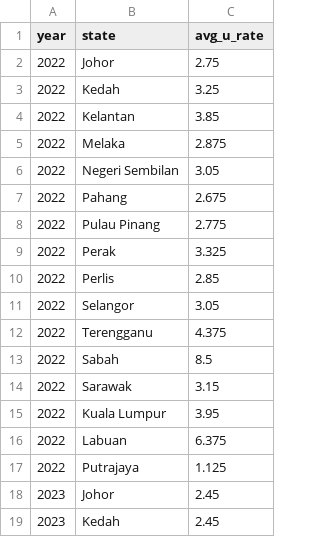
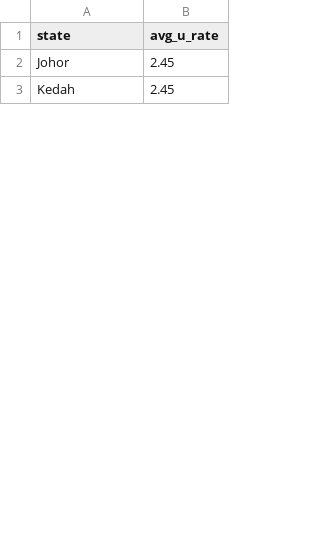
Before and after one commit to wenyang-eng/data_visualisation_2, a CSV file: lfs_qtr_state.csv, drawn as a sheet; only a part is shown; the diff names each change by its address in the sheet, - before the commit and + after, or states it on an @@ line.

```diff
--- a/lfs_qtr_state.csv
+++ b/lfs_qtr_state.csv
-column A (year), rows 18-19: 2023 | 2023
-row 2: 2022 | Johor | 2.75
-row 3: 2022 | Kedah | 3.25
-row 4: 2022 | Kelantan | 3.85
-row 5: 2022 | Melaka | 2.875
-row 6: 2022 | Negeri Sembilan | 3.05
-row 7: 2022 | Pahang | 2.675
-row 8: 2022 | Pulau Pinang | 2.775
-row 9: 2022 | Perak | 3.325
-row 10: 2022 | Perlis | 2.85
-row 11: 2022 | Selangor | 3.05
-row 12: 2022 | Terengganu | 4.375
-row 13: 2022 | Sabah | 8.5
-row 14: 2022 | Sarawak | 3.15
-row 15: 2022 | Kuala Lumpur | 3.95
-row 16: 2022 | Labuan | 6.375
-row 17: 2022 | Putrajaya | 1.125
```
Also changed, not shown: 1 other file.
